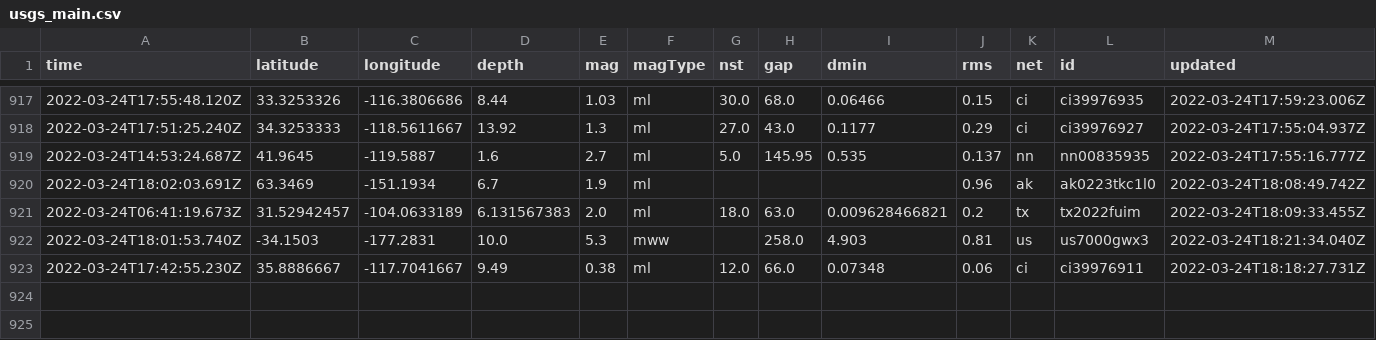
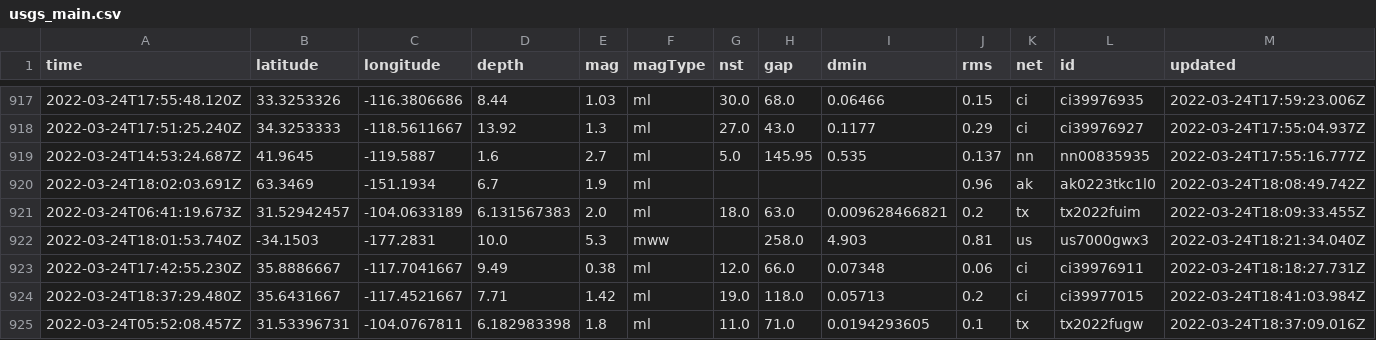
Before and after one commit to pbock/nicar22-github-actions, a CSV file: usgs_main.csv, drawn as a sheet; only a part is shown, gaps mark what is left out; rows hold the shown columns only; the diff names each change by its address in the sheet, - before the commit and + after, or states it on an @@ line.

```diff
--- a/usgs_main.csv
+++ b/usgs_main.csv
+row 924: 2022-03-24T18:37:29.480Z | 35.6431667 | -117.4521667 | 7.71 | 1.42 | ml | 19.0 | 118.0 | 0.05713 | 0.2 | ci | ci39977015 | 2022-03-24T18:41:03.984Z
+row 925: 2022-03-24T05:52:08.457Z | 31.53396731 | -104.0767811 | 6.182983398 | 1.8 | ml | 11.0 | 71.0 | 0.0194293605 | 0.1 | tx | tx2022fugw | 2022-03-24T18:37:09.016Z
```
Also changed, not shown: usgs_current.csv.
